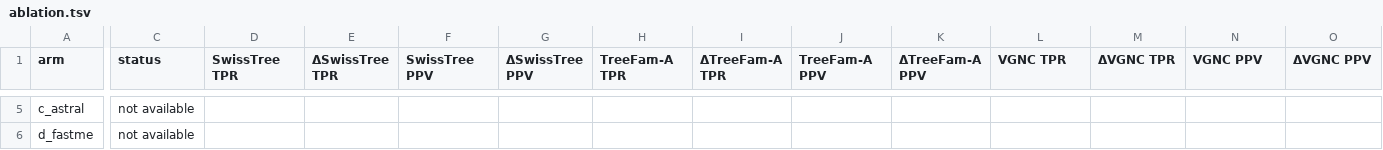
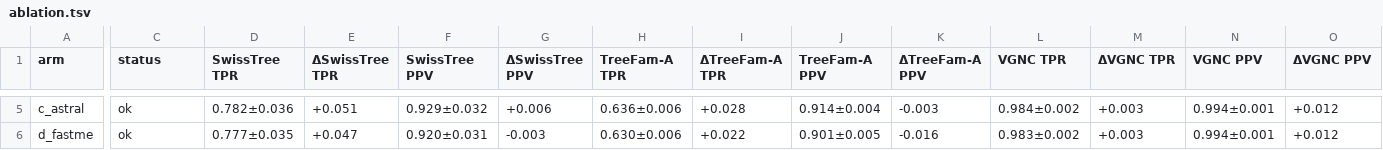
Before and after one commit to evocellnet/hackathon-p10-orthology-prediction, a TSV file: results/qfo_final/ablation.tsv, drawn as a sheet; only a part is shown, gaps mark what is left out; the diff covers the shown part only; the diff names each change by its address in the sheet, - before the commit and + after, or states it on an @@ line.

```diff
--- a/results/qfo_final/ablation.tsv
+++ b/results/qfo_final/ablation.tsv
-C5:C6 (status): not available
+C5:C6 (status): ok
-D5 (SwissTree TPR): (empty)
+D5 (SwissTree TPR): 0.782±0.036
-E5 (ΔSwissTree TPR): (empty)
+E5 (ΔSwissTree TPR): +0.051
-F5 (SwissTree PPV): (empty)
+F5 (SwissTree PPV): 0.929±0.032
-G5 (ΔSwissTree PPV): (empty)
+G5 (ΔSwissTree PPV): +0.006
-H5 (TreeFam-A TPR): (empty)
+H5 (TreeFam-A TPR): 0.636±0.006
-I5 (ΔTreeFam-A TPR): (empty)
+I5 (ΔTreeFam-A TPR): +0.028
-J5 (TreeFam-A PPV): (empty)
+J5 (TreeFam-A PPV): 0.914±0.004
-K5 (ΔTreeFam-A PPV): (empty)
+K5 (ΔTreeFam-A PPV): -0.003
-L5 (VGNC TPR): (empty)
+L5 (VGNC TPR): 0.984±0.002
-M5:M6 (ΔVGNC TPR): (empty)
+M5:M6 (ΔVGNC TPR): +0.003
-N5:N6 (VGNC PPV): (empty)
+N5:N6 (VGNC PPV): 0.994±0.001
-O5:O6 (ΔVGNC PPV): (empty)
+O5:O6 (ΔVGNC PPV): +0.012
-D6 (SwissTree TPR): (empty)
+D6 (SwissTree TPR): 0.777±0.035
-E6 (ΔSwissTree TPR): (empty)
+E6 (ΔSwissTree TPR): +0.047
-F6 (SwissTree PPV): (empty)
+F6 (SwissTree PPV): 0.920±0.031
-G6 (ΔSwissTree PPV): (empty)
+G6 (ΔSwissTree PPV): -0.003
-H6 (TreeFam-A TPR): (empty)
+H6 (TreeFam-A TPR): 0.630±0.006
-I6 (ΔTreeFam-A TPR): (empty)
+I6 (ΔTreeFam-A TPR): +0.022
-J6 (TreeFam-A PPV): (empty)
+J6 (TreeFam-A PPV): 0.901±0.005
-K6 (ΔTreeFam-A PPV): (empty)
+K6 (ΔTreeFam-A PPV): -0.016
-L6 (VGNC TPR): (empty)
+L6 (VGNC TPR): 0.983±0.002
```
Also changed, not shown: 90 edited cells elsewhere in this file, results/qfo_final/summary.tsv, 28 other files.
